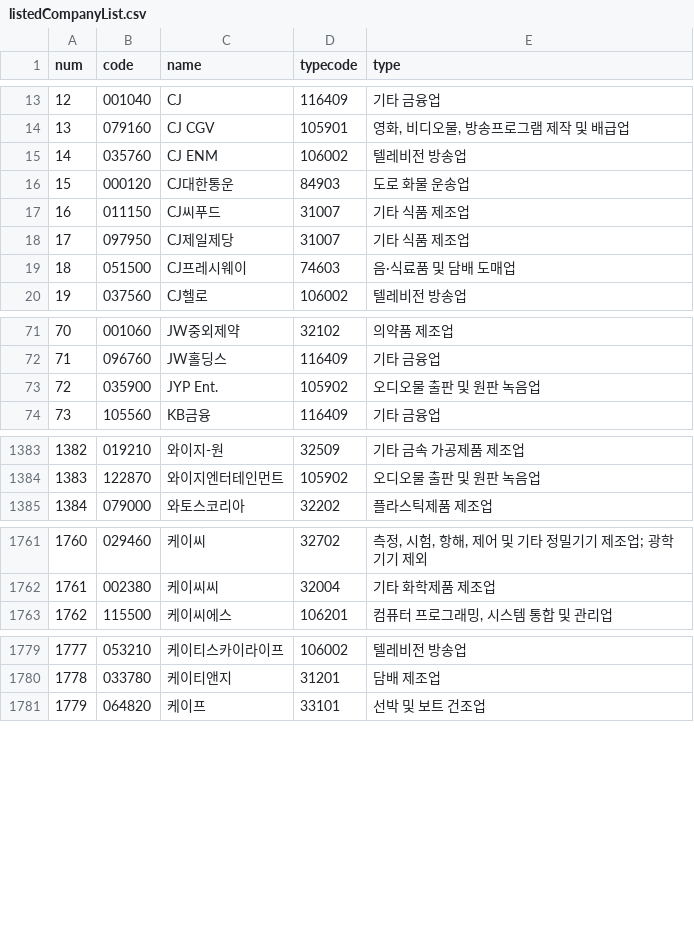
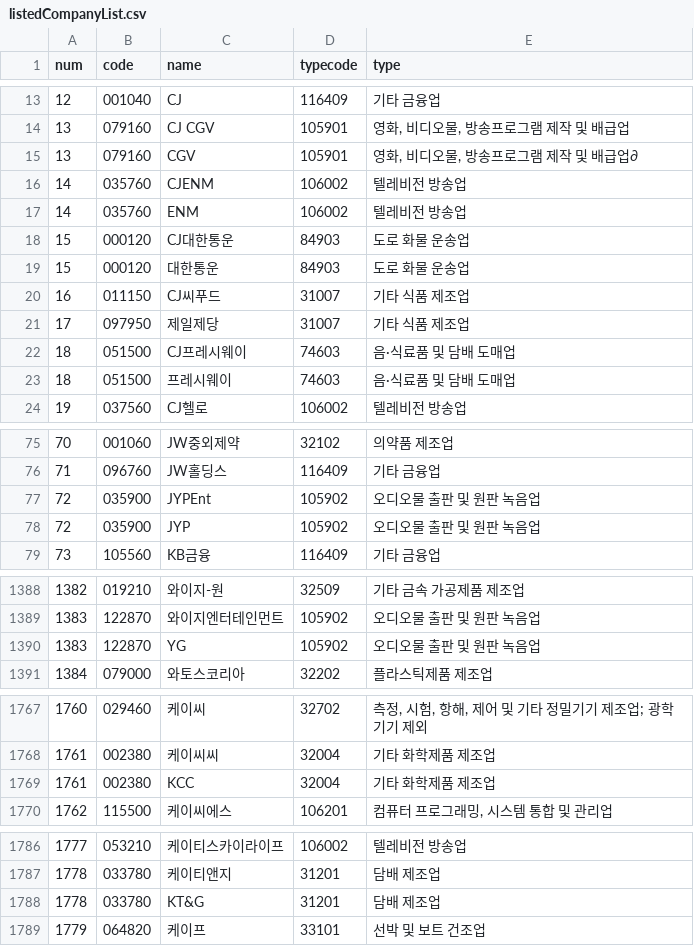
Before and after one commit to taes-k/stock_analysis, a CSV file: crawler/morpheme/listedCompanyList.csv, drawn as a sheet; only a part is shown, gaps mark what is left out; the diff covers the shown part only.

Commit message:
setting compnay reelation morphemes

```diff
--- a/crawler/morpheme/listedCompanyList.csv
+++ b/crawler/morpheme/listedCompanyList.csv
@@ -14,7 +14,11 @@ num,code,name,typecode,type
 13,079160,CJ CGV,105901,"영화, 비디오물, 방송프로그램 제작 및 배급업"
-14,035760,CJ ENM,106002,텔레비전 방송업
+13,079160,CGV,105901,"영화, 비디오물, 방송프로그램 제작 및 배급업"∂
+14,035760,CJENM,106002,텔레비전 방송업
+14,035760,ENM,106002,텔레비전 방송업
 15,000120,CJ대한통운,84903,도로 화물 운송업
+15,000120,대한통운,84903,도로 화물 운송업
 16,011150,CJ씨푸드,31007,기타 식품 제조업
-17,097950,CJ제일제당,31007,기타 식품 제조업
+17,097950,제일제당,31007,기타 식품 제조업
 18,051500,CJ프레시웨이,74603,음·식료품 및 담배 도매업
+18,051500,프레시웨이,74603,음·식료품 및 담배 도매업
 19,037560,CJ헬로,106002,텔레비전 방송업
@@ -72,3 +76,4 @@ num,code,name,typecode,type
 71,096760,JW홀딩스,116409,기타 금융업
-72,035900,JYP Ent.,105902,오디오물 출판 및 원판 녹음업
+72,035900,JYPEnt,105902,오디오물 출판 및 원판 녹음업
+72,035900,JYP,105902,오디오물 출판 및 원판 녹음업
 73,105560,KB금융,116409,기타 금융업
@@ -1384,2 +1389,3 @@ num,code,name,typecode,type
 1383,122870,와이지엔터테인먼트,105902,오디오물 출판 및 원판 녹음업
+1383,122870,YG,105902,오디오물 출판 및 원판 녹음업
 1384,079000,와토스코리아,32202,플라스틱제품 제조업
@@ -1762,2 +1768,3 @@ num,code,name,typecode,type
 1761,002380,케이씨씨,32004,기타 화학제품 제조업
+1761,002380,KCC,32004,기타 화학제품 제조업
 1762,115500,케이씨에스,106201,"컴퓨터 프로그래밍, 시스템 통합 및 관리업"
@@ -1780,2 +1787,3 @@ num,code,name,typecode,type
 1778,033780,케이티앤지,31201,담배 제조업
+1778,033780,KT&G,31201,담배 제조업
 1779,064820,케이프,33101,선박 및 보트 건조업
```
Also changed, not shown: 1 edited cell elsewhere in this file, 13 other files.
